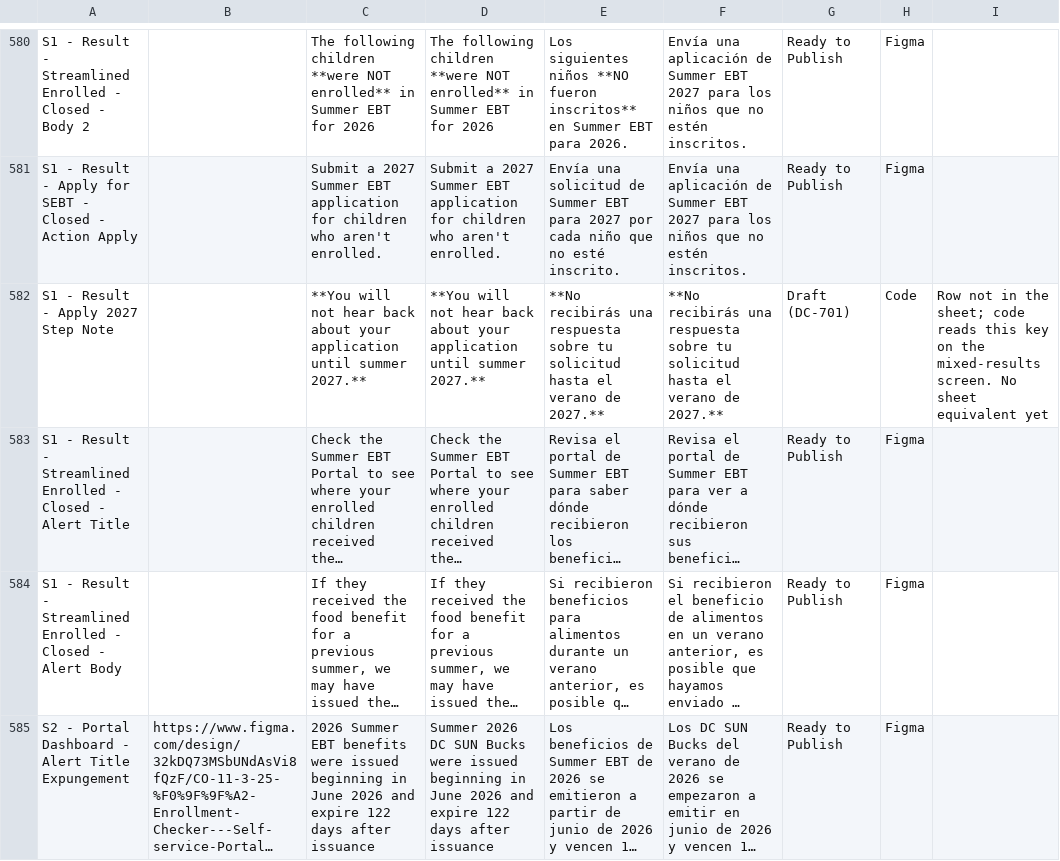
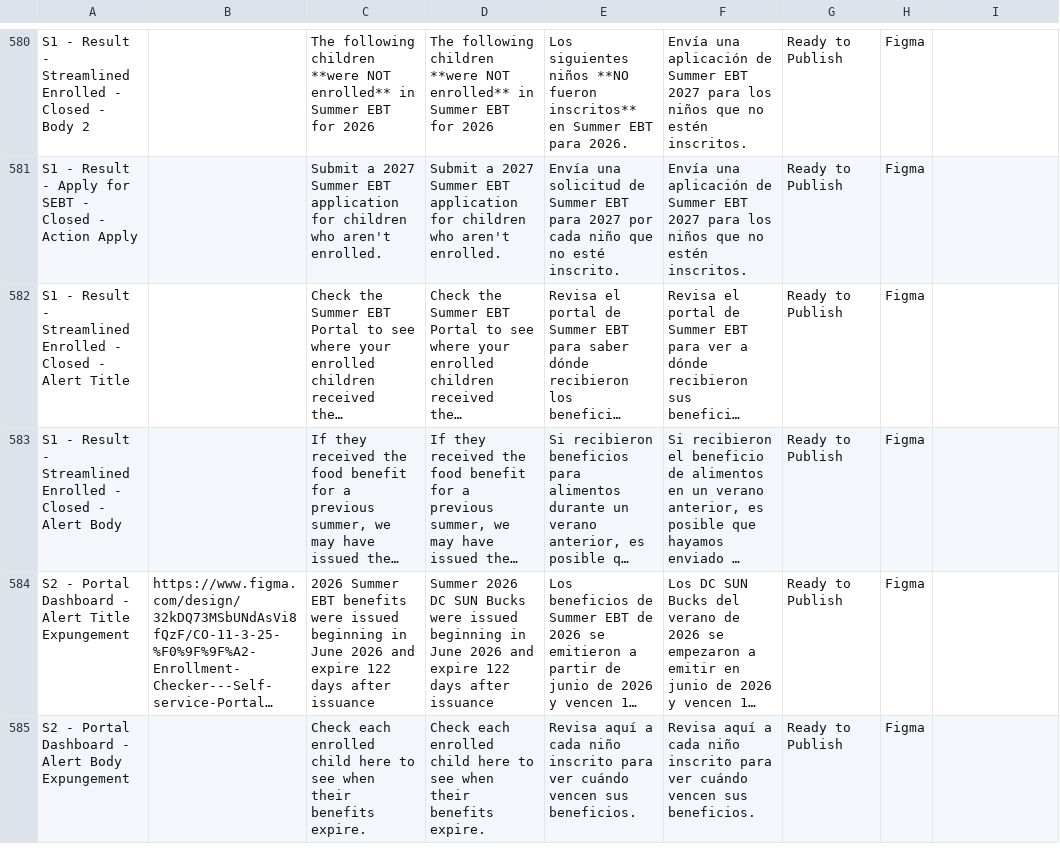
Before and after one commit to codeforamerica/sebt-self-service-portal, a CSV file: packages/design-system/content/states/co.csv, drawn as a sheet; only a part is shown, gaps mark what is left out; the shorter side is filled out with more unchanged rows; long unchanged cells end in …; the diff names each change by its address in the sheet, - before the commit and + after, or states it on an @@ line.

Commit message:
Fix apply-step note to reuse existing closed-season copy

```diff
--- a/packages/design-system/content/states/co.csv
+++ b/packages/design-system/content/states/co.csv
-row 582: S1 - Result - Apply 2027 Step Note |  | **You will not hear back about your application until summer 2027.** | **You will not hear back about your application until summer 2027.** | **No recibirás una respuesta sobre tu solicitud hasta el verano de 2027.** | **No recibirás una respuesta sobre tu solicitud hasta el verano de 2027.** | Draft (DC-701) | Code | Row not in the sheet; code reads this key on the mixed-results screen. No sheet equivalent yet
```
Also changed, not shown: 2 other files.
